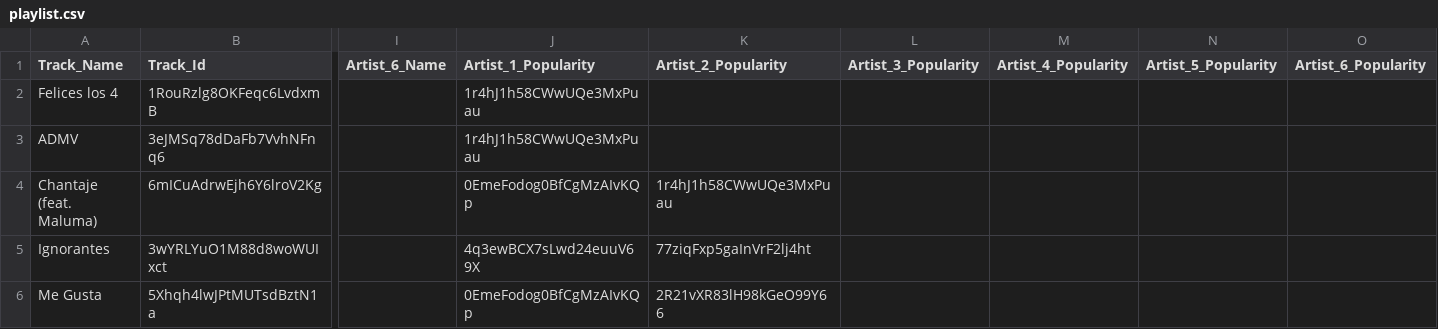
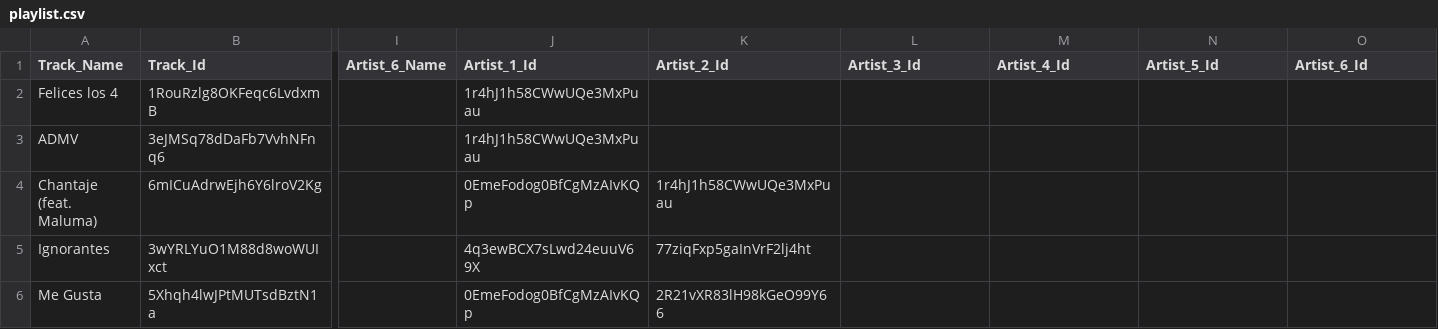
Before and after one commit to Mike-McKee/spotify-popularity, a CSV file: python_code/files/playlist.csv, drawn as a sheet; only a part is shown, gaps mark what is left out; the diff names each change by its address in the sheet, - before the commit and + after, or states it on an @@ line.

Commit message:
updated column names

```diff
--- a/python_code/files/playlist.csv
+++ b/python_code/files/playlist.csv
-J1: Artist_1_Popularity
+J1: Artist_1_Id
-K1: Artist_2_Popularity
+K1: Artist_2_Id
-L1: Artist_3_Popularity
+L1: Artist_3_Id
-M1: Artist_4_Popularity
+M1: Artist_4_Id
-N1: Artist_5_Popularity
+N1: Artist_5_Id
-O1: Artist_6_Popularity
+O1: Artist_6_Id
```
